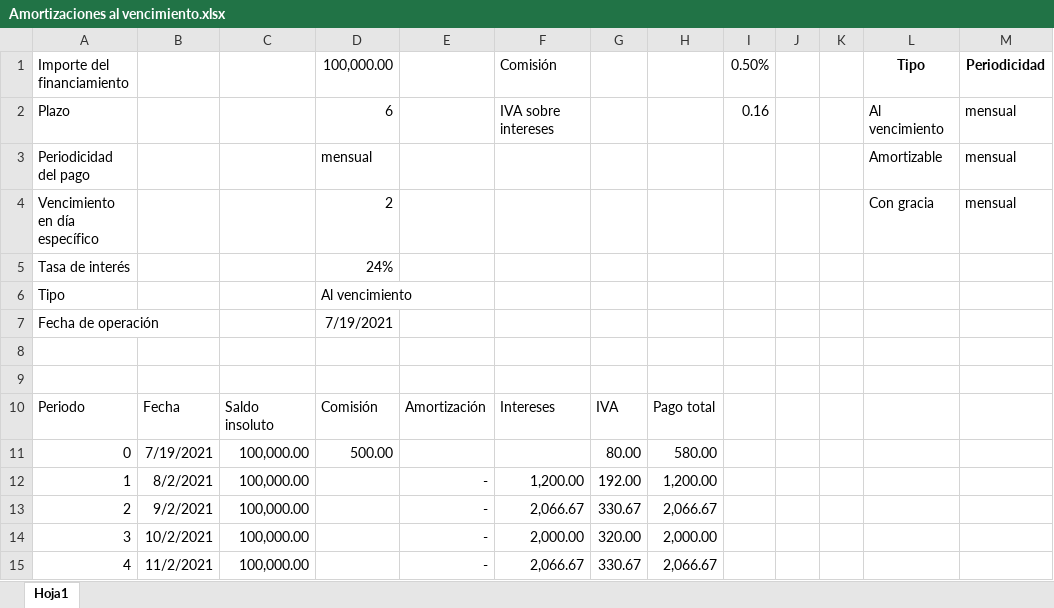
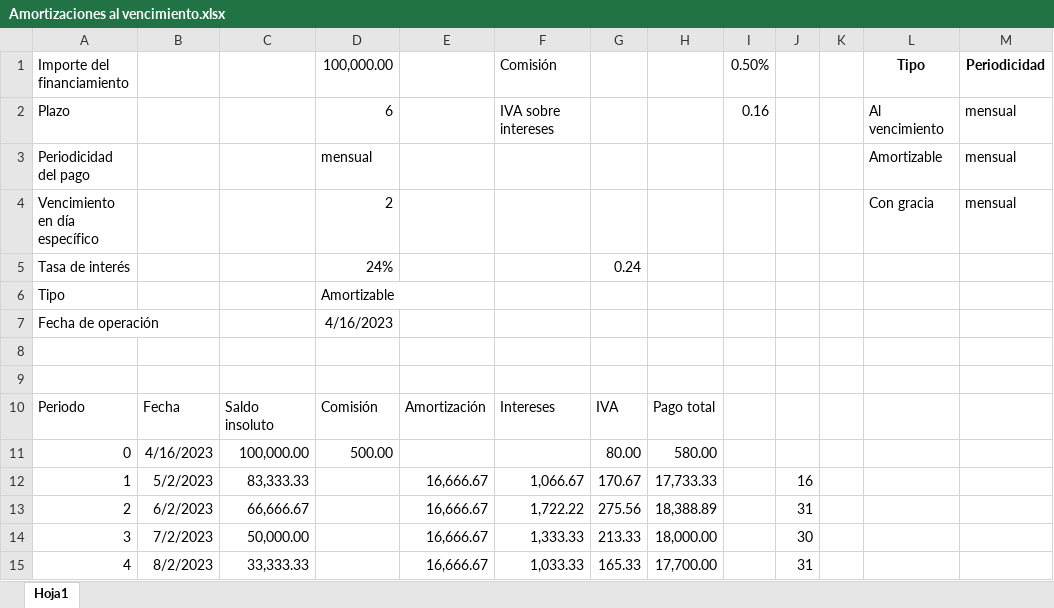
Before and after one commit to dogiloki/finance, an Excel workbook: readme/Amortizaciones al vencimiento.xlsx, sheet Hoja1, drawn as a sheet; only a part is shown; values as stored, in another font and other column widths than the file's, no borders; the diff covers the shown part only; the diff names each change by its address in the sheet, - before the commit and + after, or states it on an @@ line.

```diff
--- a/readme/Amortizaciones al vencimiento.xlsx (sheet Hoja1)
+++ b/readme/Amortizaciones al vencimiento.xlsx (sheet Hoja1)
-G5: (empty)
+G5: 0.24
-D6 (100,000.00): Al vencimiento
+D6 (100,000.00): Amortizable
-D7 (100,000.00): 7/19/2021
+D7 (100,000.00): 4/16/2023
-B11: 7/19/2021
+B11: 4/16/2023
-B12: 8/2/2021
+B12: 5/2/2023
-C12: 100,000.00
+C12: 83,333.33
-E12:E15: -
+E12:E15: 16,666.67
-F12 (Comisión): 1,200.00
+F12 (Comisión): 1,066.67
-G12: 192.00
+G12: 170.67
-H12: 1,200.00
+H12: 17,733.33
-J12: (empty)
+J12: 16
-B13: 9/2/2021
+B13: 6/2/2023
-C13: 100,000.00
+C13: 66,666.67
-F13 (Comisión): 2,066.67
+F13 (Comisión): 1,722.22
-G13: 330.67
+G13: 275.56
-H13: 2,066.67
+H13: 18,388.89
-J13: (empty)
+J13: 31
-B14: 10/2/2021
+B14: 7/2/2023
-C14: 100,000.00
+C14: 50,000.00
-F14 (Comisión): 2,000.00
+F14 (Comisión): 1,333.33
-G14: 320.00
+G14: 213.33
-H14: 2,000.00
+H14: 18,000.00
-J14: (empty)
+J14: 30
-B15: 11/2/2021
+B15: 8/2/2023
-C15: 100,000.00
+C15: 33,333.33
-F15 (Comisión): 2,066.67
+F15 (Comisión): 1,033.33
-G15: 330.67
+G15: 165.33
-H15: 2,066.67
+H15: 17,700.00
-J15: (empty)
+J15: 31
```
Also changed, not shown: 14 edited cells elsewhere in this sheet, 6 other files.
